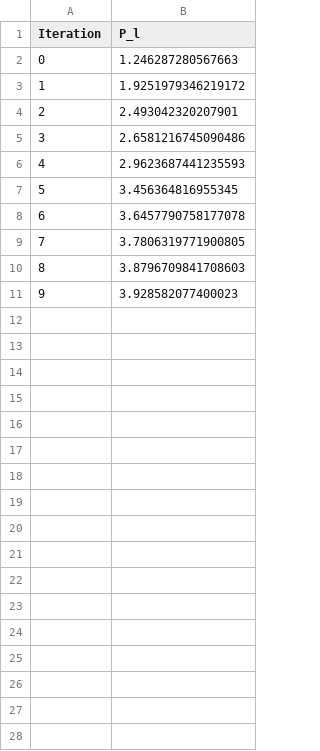
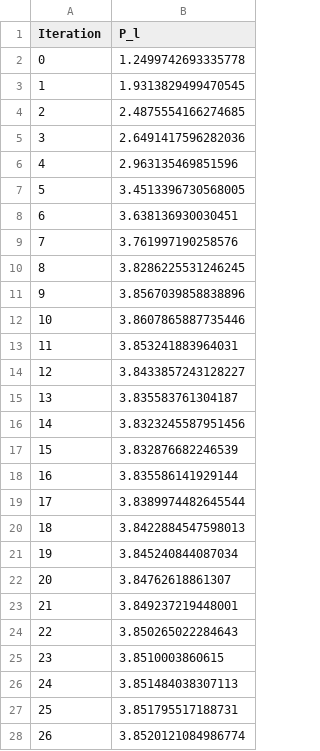
Before and after one commit to baptrt/GECAD_Internship, a CSV file: Multi_Agents_Peak/P_l_evolution.csv, drawn as a sheet; only a part is shown; the diff covers the shown part only.

```diff
--- a/Multi_Agents_Peak/P_l_evolution.csv
+++ b/Multi_Agents_Peak/P_l_evolution.csv
@@ -1,11 +1,28 @@
 Iteration,P_l
-0,1.246287280567663
-1,1.9251979346219172
-2,2.493042320207901
-3,2.6581216745090486
-4,2.9623687441235593
-5,3.456364816955345
-6,3.6457790758177078
-7,3.7806319771900805
-8,3.8796709841708603
-9,3.928582077400023
+0,1.2499742693335778
+1,1.9313829499470545
+2,2.4875554166274685
+3,2.6491417596282036
+4,2.963135469851596
+5,3.4513396730568005
+6,3.638136930030451
+7,3.761997190258576
+8,3.8286225531246245
+9,3.8567039858838896
+10,3.8607865887735446
+11,3.853241883964031
+12,3.8433857243128227
+13,3.835583761304187
+14,3.8323245587951456
+15,3.832876682246539
+16,3.835586141929144
+17,3.8389974482645544
+18,3.8422884547598013
+19,3.845240844087034
+20,3.84762618861307
+21,3.849237219448001
+22,3.850265022284643
+23,3.8510003860615
+24,3.851484038307113
+25,3.851795517188731
+26,3.8520121084986774
```
Also changed, not shown: 1 added row elsewhere in this file, Pl_history_with_signal.csv, Pl_history_without_signal.csv, 9 other files.
